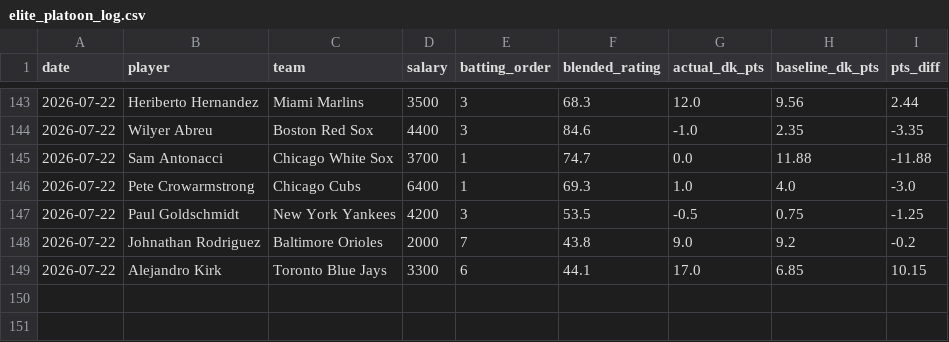
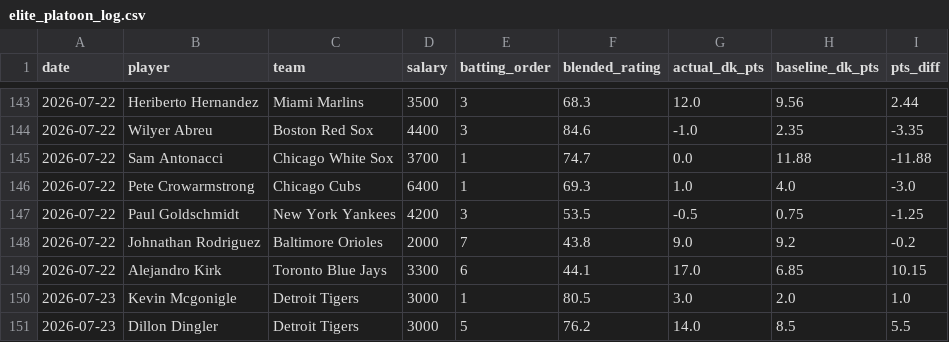
Before and after one commit to kklosowiak/MlbDFS, a CSV file: scratch/passive_tracker/signals/elite_platoon_log.csv, drawn as a sheet; only a part is shown, gaps mark what is left out.

```diff
--- a/scratch/passive_tracker/signals/elite_platoon_log.csv
+++ b/scratch/passive_tracker/signals/elite_platoon_log.csv
@@ -149 +149,3 @@ date,player,team,salary,batting_order,blended_rating,actual_dk_pts,baseline_dk_p
 2026-07-22,Alejandro Kirk,Toronto Blue Jays,3300,6,44.1,17.0,6.85,10.15
+2026-07-23,Kevin Mcgonigle,Detroit Tigers,3000,1,80.5,3.0,2.0,1.0
+2026-07-23,Dillon Dingler,Detroit Tigers,3000,5,76.2,14.0,8.5,5.5
```
Also changed, not shown: scratch/passive_tracker/signals/anti_chalk_smash_log.csv, scratch/passive_tracker/signals/hot_msmi_log.csv, 11 other files.
